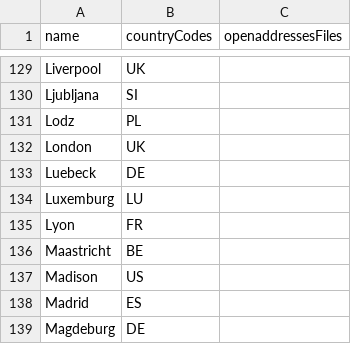
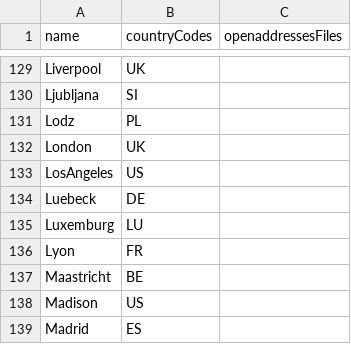
Before and after one commit to headwaymaps/headway, a CSV file: services/pelias/generate_config/areas.csv, drawn as a sheet; only a part is shown, gaps mark what is left out; the shorter side is filled out with more unchanged rows; the diff names each change by its address in the sheet, - before the commit and + after, or states it on an @@ line.

Commit message:
synchronize cities between services/pelias/generate_config/areas.csv and services/gtfs/bboxes.csv

```diff
--- a/services/pelias/generate_config/areas.csv
+++ b/services/pelias/generate_config/areas.csv
+row 133: LosAngeles | US
```
